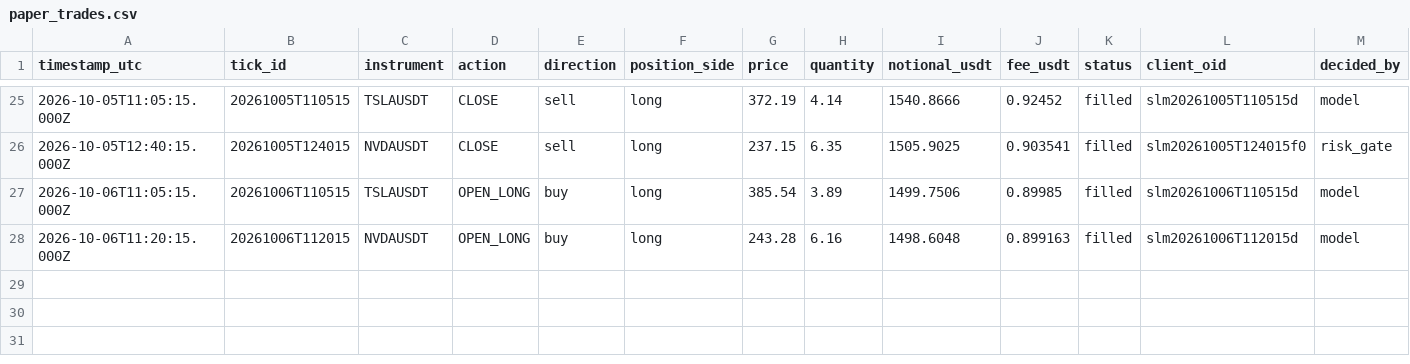
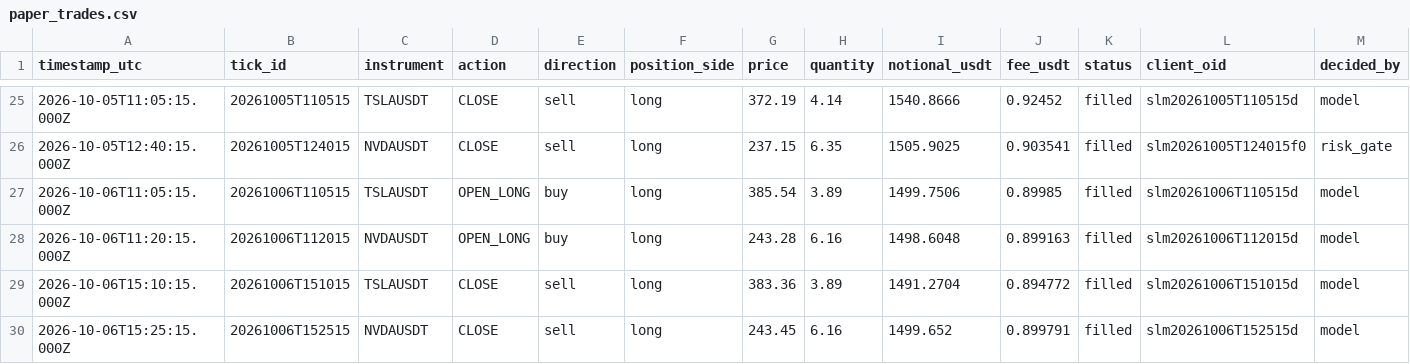
Before and after one commit to JohnboscoE/slimon, a CSV file: reports/paper_trades.csv, drawn as a sheet; only a part is shown, gaps mark what is left out; rows hold the shown columns only; the diff names each change by its address in the sheet, - before the commit and + after, or states it on an @@ line.

```diff
--- a/reports/paper_trades.csv
+++ b/reports/paper_trades.csv
+row 29: 2026-10-06T15:10:15.000Z | 20261006T151015 | TSLAUSDT | CLOSE | sell | long | 383.36 | 3.89 | 1491.2704 | 0.894772 | filled | slm20261006T151015d | model
+row 30: 2026-10-06T15:25:15.000Z | 20261006T152515 | NVDAUSDT | CLOSE | sell | long | 243.45 | 6.16 | 1499.652 | 0.899791 | filled | slm20261006T152515d | model
```
Also changed, not shown: reports/round_trips.csv, 4 other files.
